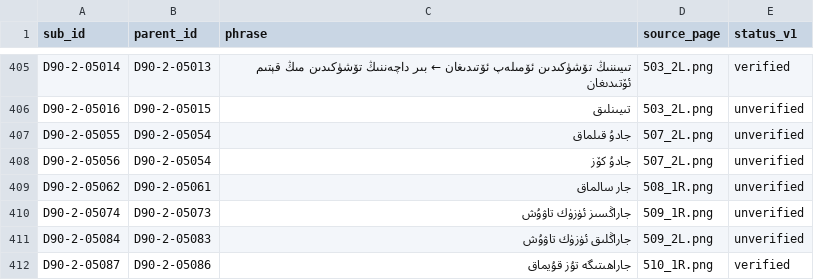
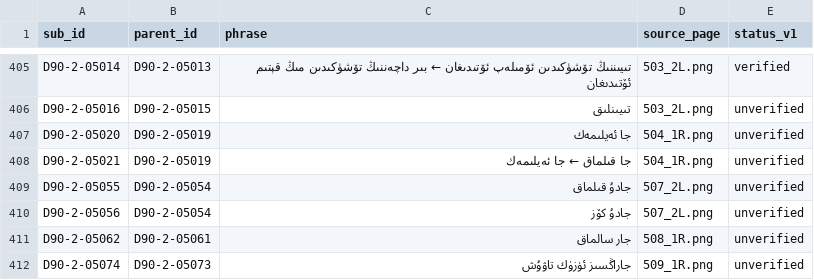
Before and after one commit to UyghurReferenceTexts/uyghur-headword-lists, a TSV file: data/izahliq_lughet_1990s/izahliq_lughet_1990s_v2_subentries.tsv, drawn as a sheet; only a part is shown, gaps mark what is left out; the shorter side is filled out with more unchanged rows; the diff names each change by its address in the sheet, - before the commit and + after, or states it on an @@ line.

```diff
--- a/data/izahliq_lughet_1990s/izahliq_lughet_1990s_v2_subentries.tsv
+++ b/data/izahliq_lughet_1990s/izahliq_lughet_1990s_v2_subentries.tsv
+row 407: D90-2-05020 | D90-2-05019 | جا ئەيلىمەك | 504_1R.png | unverified
+row 408: D90-2-05021 | D90-2-05019 | جا قىلماق ← جا ئەيلىمەك | 504_1R.png | unverified
```
Also changed, not shown: data/izahliq_lughet_1990s/izahliq_lughet_1990s_v1_headwords.tsv, data/izahliq_lughet_1990s/izahliq_lughet_1990s_v1_subentries.tsv, 3 other files.
